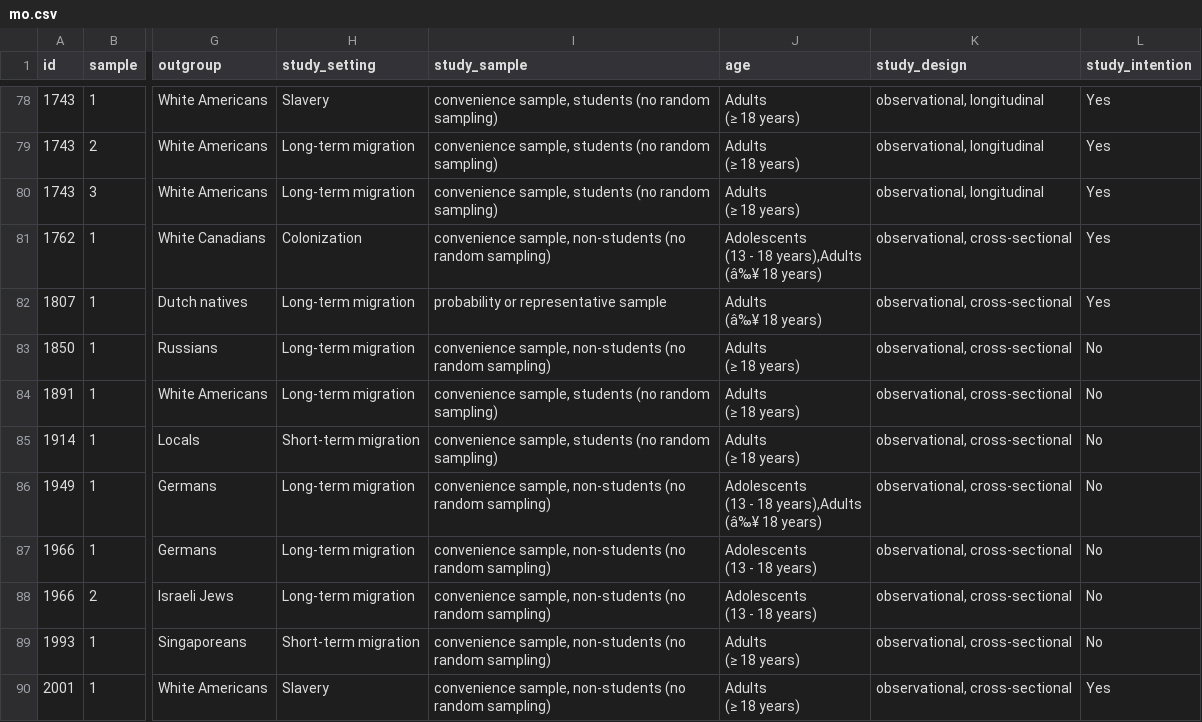
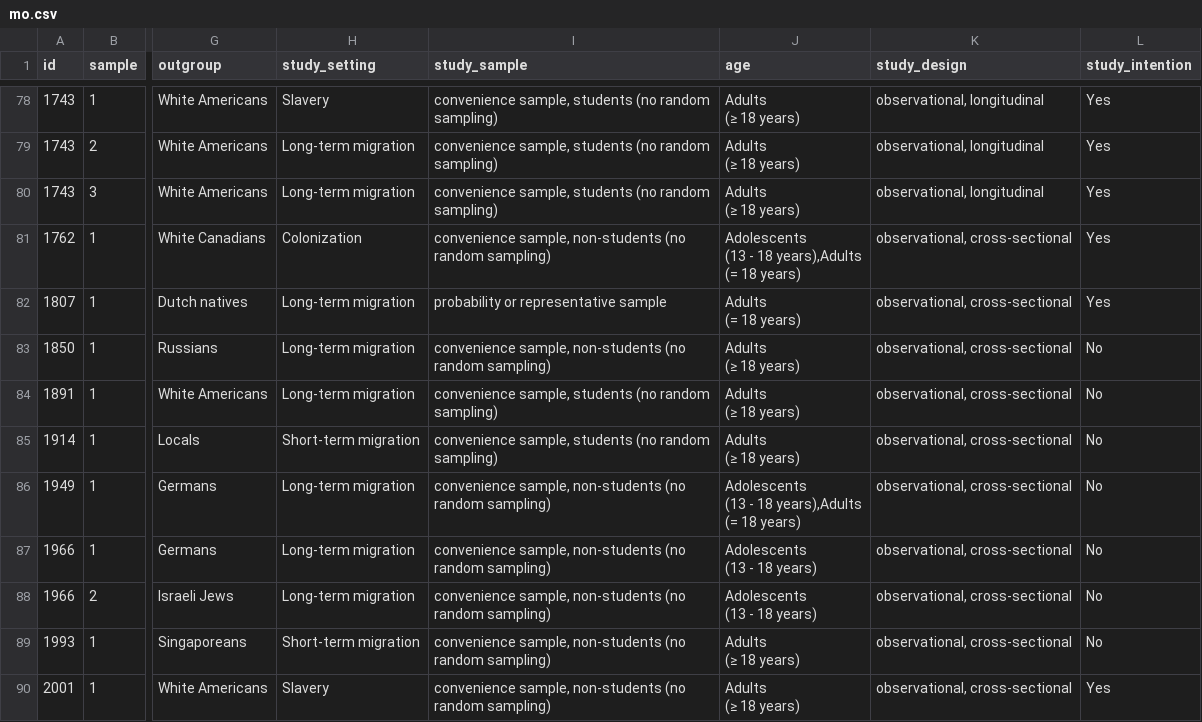
Before and after one commit to nilsreimer/ironic-effects-meta-analysis, a CSV file: data/csv/mo.csv, drawn as a sheet; only a part is shown, gaps mark what is left out; ↵ is a line break in a cell; the diff covers the shown part only; the diff names each change by its address in the sheet, - before the commit and + after, or states it on an @@ line.

```diff
--- a/data/csv/mo.csv
+++ b/data/csv/mo.csv
-J81 (age): …18 years),Adults ↵ (â‰¥ 18 years)
+J81 (age): …18 years),Adults ↵ (= 18 years)
-J82 (age): Adults ↵ (â‰¥ 18 years)
+J82 (age): Adults ↵ (= 18 years)
-J86 (age): …18 years),Adults ↵ (â‰¥ 18 years)
+J86 (age): …18 years),Adults ↵ (= 18 years)
```
Also changed, not shown: 38 edited cells elsewhere in this file, data/csv/mo_mi.csv, records/results/coding-measures.csv, 53 other files.
